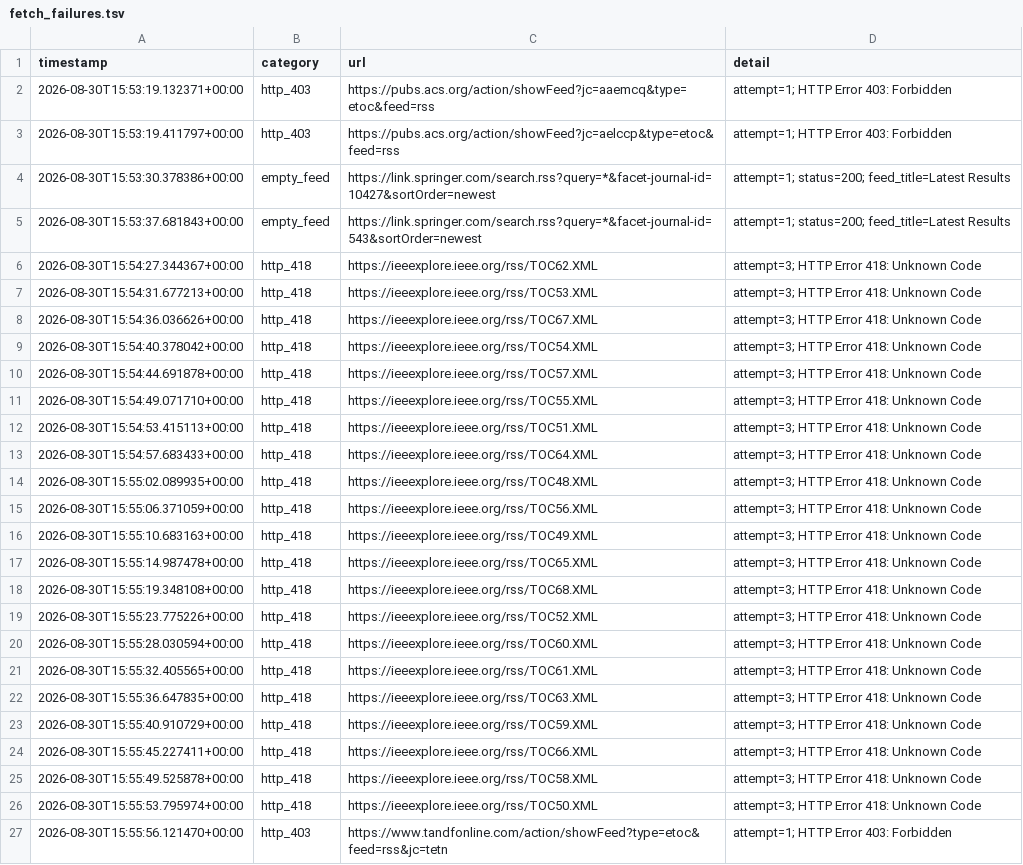
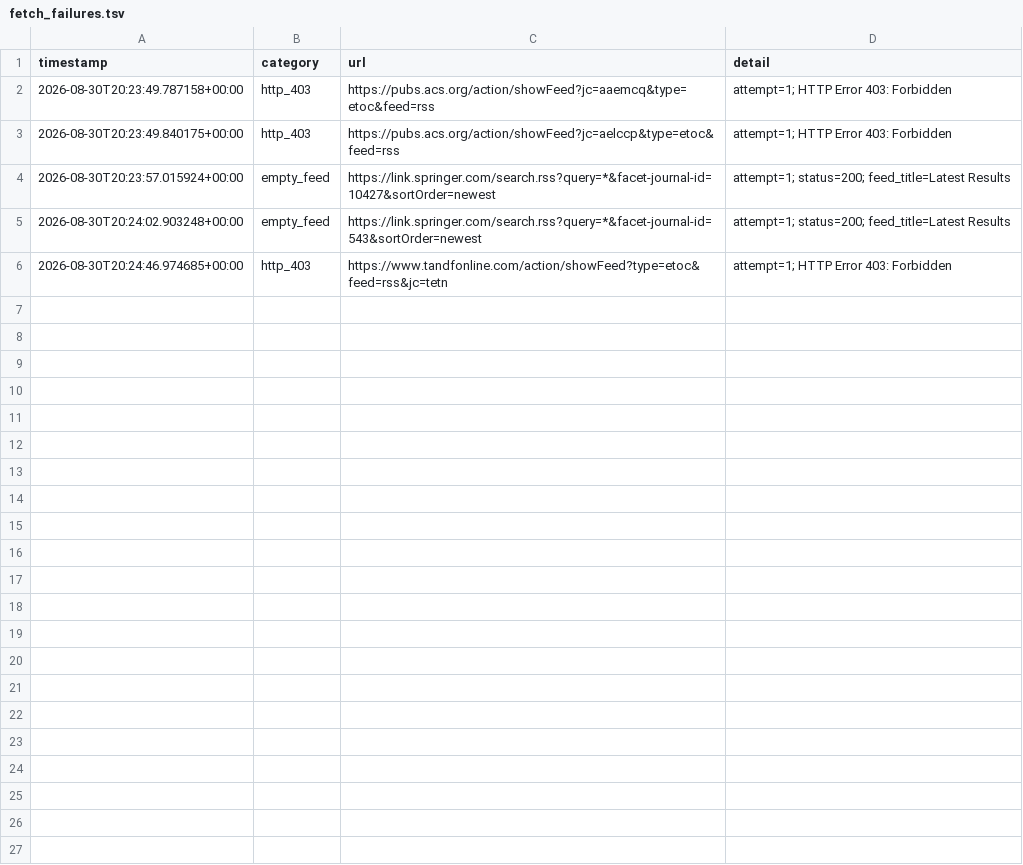
Before and after one commit to Llxyyds666/paper-search, a TSV file: fetch_failures.tsv, drawn as a sheet.

```diff
--- a/fetch_failures.tsv
+++ b/fetch_failures.tsv
@@ -1,27 +1,6 @@
 timestamp	category	url	detail
-2026-08-30T15:53:19.132371+00:00	http_403	https://pubs.acs.org/action/showFeed?jc=aaemcq&type=etoc&feed=rss	attempt=1; HTTP Error 403: Forbidden
-2026-08-30T15:53:19.411797+00:00	http_403	https://pubs.acs.org/action/showFeed?jc=aelccp&type=etoc&feed=rss	attempt=1; HTTP Error 403: Forbidden
-2026-08-30T15:53:30.378386+00:00	empty_feed	https://link.springer.com/search.rss?query=*&facet-journal-id=10427&sortOrder=newest	attempt=1; status=200; feed_title=Latest Results
-2026-08-30T15:53:37.681843+00:00	empty_feed	https://link.springer.com/search.rss?query=*&facet-journal-id=543&sortOrder=newest	attempt=1; status=200; feed_title=Latest Results
-2026-08-30T15:54:27.344367+00:00	http_418	https://ieeexplore.ieee.org/rss/TOC62.XML	attempt=3; HTTP Error 418: Unknown Code
-2026-08-30T15:54:31.677213+00:00	http_418	https://ieeexplore.ieee.org/rss/TOC53.XML	attempt=3; HTTP Error 418: Unknown Code
-2026-08-30T15:54:36.036626+00:00	http_418	https://ieeexplore.ieee.org/rss/TOC67.XML	attempt=3; HTTP Error 418: Unknown Code
-2026-08-30T15:54:40.378042+00:00	http_418	https://ieeexplore.ieee.org/rss/TOC54.XML	attempt=3; HTTP Error 418: Unknown Code
-2026-08-30T15:54:44.691878+00:00	http_418	https://ieeexplore.ieee.org/rss/TOC57.XML	attempt=3; HTTP Error 418: Unknown Code
-2026-08-30T15:54:49.071710+00:00	http_418	https://ieeexplore.ieee.org/rss/TOC55.XML	attempt=3; HTTP Error 418: Unknown Code
-2026-08-30T15:54:53.415113+00:00	http_418	https://ieeexplore.ieee.org/rss/TOC51.XML	attempt=3; HTTP Error 418: Unknown Code
-2026-08-30T15:54:57.683433+00:00	http_418	https://ieeexplore.ieee.org/rss/TOC64.XML	attempt=3; HTTP Error 418: Unknown Code
-2026-08-30T15:55:02.089935+00:00	http_418	https://ieeexplore.ieee.org/rss/TOC48.XML	attempt=3; HTTP Error 418: Unknown Code
-2026-08-30T15:55:06.371059+00:00	http_418	https://ieeexplore.ieee.org/rss/TOC56.XML	attempt=3; HTTP Error 418: Unknown Code
-2026-08-30T15:55:10.683163+00:00	http_418	https://ieeexplore.ieee.org/rss/TOC49.XML	attempt=3; HTTP Error 418: Unknown Code
-2026-08-30T15:55:14.987478+00:00	http_418	https://ieeexplore.ieee.org/rss/TOC65.XML	attempt=3; HTTP Error 418: Unknown Code
-2026-08-30T15:55:19.348108+00:00	http_418	https://ieeexplore.ieee.org/rss/TOC68.XML	attempt=3; HTTP Error 418: Unknown Code
-2026-08-30T15:55:23.775226+00:00	http_418	https://ieeexplore.ieee.org/rss/TOC52.XML	attempt=3; HTTP Error 418: Unknown Code
-2026-08-30T15:55:28.030594+00:00	http_418	https://ieeexplore.ieee.org/rss/TOC60.XML	attempt=3; HTTP Error 418: Unknown Code
-2026-08-30T15:55:32.405565+00:00	http_418	https://ieeexplore.ieee.org/rss/TOC61.XML	attempt=3; HTTP Error 418: Unknown Code
-2026-08-30T15:55:36.647835+00:00	http_418	https://ieeexplore.ieee.org/rss/TOC63.XML	attempt=3; HTTP Error 418: Unknown Code
-2026-08-30T15:55:40.910729+00:00	http_418	https://ieeexplore.ieee.org/rss/TOC59.XML	attempt=3; HTTP Error 418: Unknown Code
-2026-08-30T15:55:45.227411+00:00	http_418	https://ieeexplore.ieee.org/rss/TOC66.XML	attempt=3; HTTP Error 418: Unknown Code
-2026-08-30T15:55:49.525878+00:00	http_418	https://ieeexplore.ieee.org/rss/TOC58.XML	attempt=3; HTTP Error 418: Unknown Code
-2026-08-30T15:55:53.795974+00:00	http_418	https://ieeexplore.ieee.org/rss/TOC50.XML	attempt=3; HTTP Error 418: Unknown Code
-2026-08-30T15:55:56.121470+00:00	http_403	https://www.tandfonline.com/action/showFeed?type=etoc&feed=rss&jc=tetn	attempt=1; HTTP Error 403: Forbidden
+2026-08-30T20:23:49.787158+00:00	http_403	https://pubs.acs.org/action/showFeed?jc=aaemcq&type=etoc&feed=rss	attempt=1; HTTP Error 403: Forbidden
+2026-08-30T20:23:49.840175+00:00	http_403	https://pubs.acs.org/action/showFeed?jc=aelccp&type=etoc&feed=rss	attempt=1; HTTP Error 403: Forbidden
+2026-08-30T20:23:57.015924+00:00	empty_feed	https://link.springer.com/search.rss?query=*&facet-journal-id=10427&sortOrder=newest	attempt=1; status=200; feed_title=Latest Results
+2026-08-30T20:24:02.903248+00:00	empty_feed	https://link.springer.com/search.rss?query=*&facet-journal-id=543&sortOrder=newest	attempt=1; status=200; feed_title=Latest Results
+2026-08-30T20:24:46.974685+00:00	http_403	https://www.tandfonline.com/action/showFeed?type=etoc&feed=rss&jc=tetn	attempt=1; HTTP Error 403: Forbidden
```
Also changed, not shown: 1 other file.
